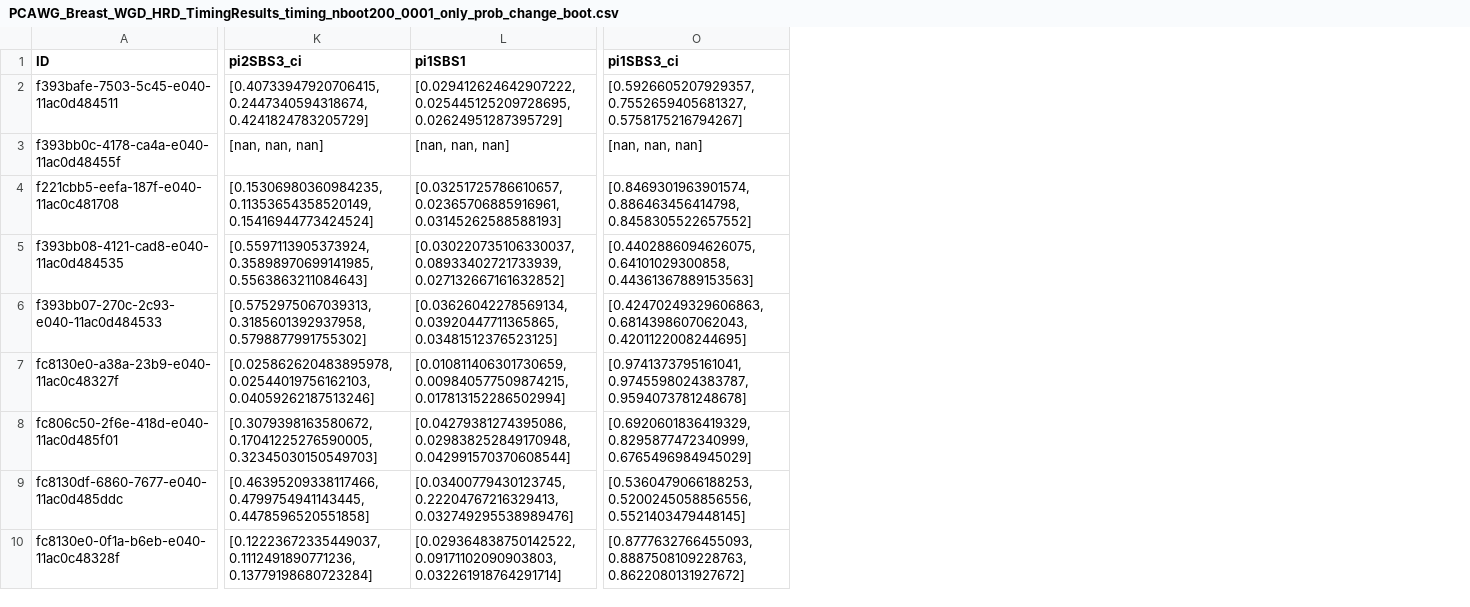
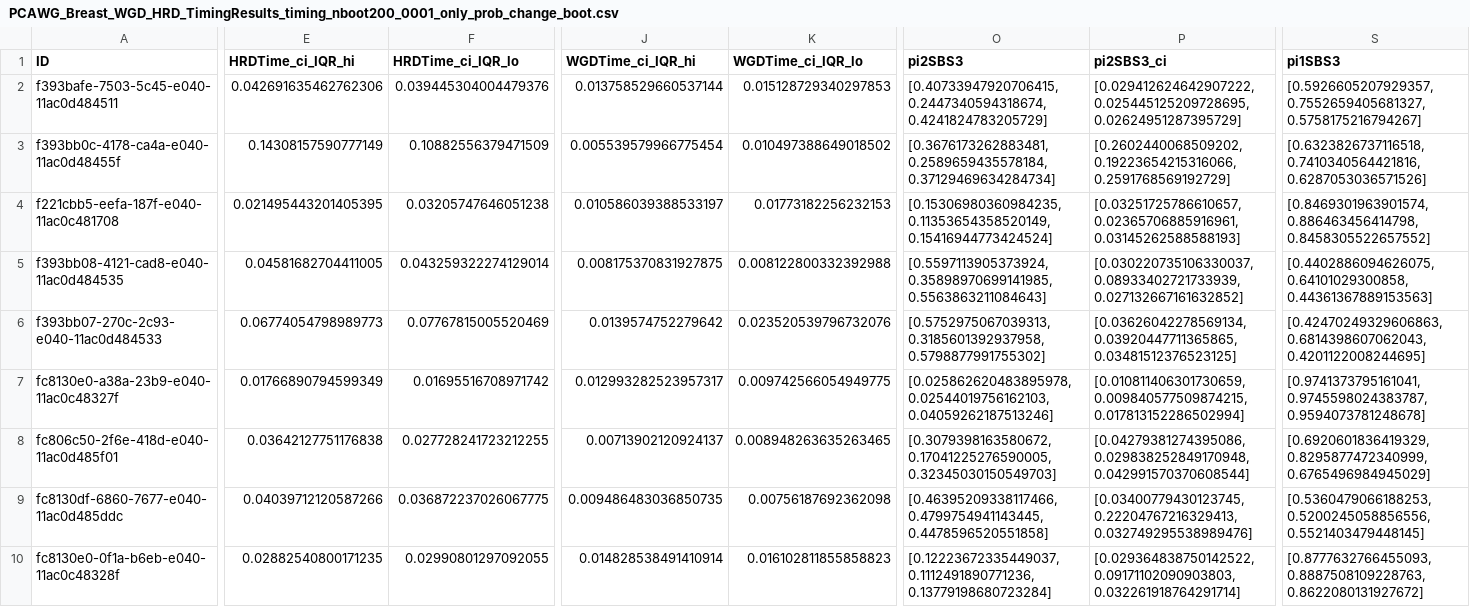
Before and after one commit to michandreop/HRDTimer, a CSV file: data/output/May27_TimingRun/PCAWG_Breast_WGD_HRD_TimingResults_timing_nboot200_0001_only_prob_change_boot.csv, drawn as a sheet; only a part is shown, gaps mark what is left out; addresses are those after the commit; the diff covers the shown part only; the diff names each change by its address in the sheet, - before the commit and + after, or states it on an @@ line.

```diff
--- a/data/output/May27_TimingRun/PCAWG_Breast_WGD_HRD_TimingResults_timing_nboot200_0001_only_prob_change_boot.csv
+++ b/data/output/May27_TimingRun/PCAWG_Breast_WGD_HRD_TimingResults_timing_nboot200_0001_only_prob_change_boot.csv
+column E (HRDTime_ci_IQR_hi), rows 2-10: 0.042691635462762306 | 0.14308157590777149 | 0.021495443201405395 | 0.04581682704411005 | 0.06774054798989773 | 0.01766890794599349 | 0.03642127751176838 | 0.04039712120587266 | 0.02882540800171235
+column F (HRDTime_ci_IQR_lo), rows 2-10: 0.039445304004479376 | 0.10882556379471509 | 0.03205747646051238 | 0.043259322274129014 | 0.07767815005520469 | 0.01695516708971742 | 0.027728241723212255 | 0.036872237026067775 | 0.02990801297092055
+column J (WGDTime_ci_IQR_hi), rows 2-10: 0.013758529660537144 | 0.005539579966775454 | 0.010586039388533197 | 0.008175370831927875 | 0.0139574752279642 | 0.012993282523957317 | 0.00713902120924137 | 0.009486483036850735 | 0.014828538491410914
+column K (WGDTime_ci_IQR_lo), rows 2-10: 0.015128729340297853 | 0.010497388649018502 | 0.01773182256232153 | 0.008122800332392988 | 0.023520539796732076 | 0.009742566054949775 | 0.008948263635263465 | 0.00756187692362098 | 0.016102811855858823
-O1: pi2SBS3_ci
+O1: pi2SBS3
-P1: pi1SBS1
+P1: pi2SBS3_ci
-S1: pi1SBS3_ci
+S1: pi1SBS3
-O3 (pi2SBS3): [nan, nan, nan]
+O3 (pi2SBS3): [0.3676173262883481, 0.2589659435578184, 0.37129469634284734]
-P3 (pi2SBS3_ci): [nan, nan, nan]
+P3 (pi2SBS3_ci): [0.2602440068509202, 0.19223654215316066, 0.2591768569192729]
-S3 (pi1SBS3): [nan, nan, nan]
+S3 (pi1SBS3): [0.6323826737116518, 0.7410340564421816, 0.6287053036571526]
```
Also changed, not shown: 32 edited cells elsewhere in this file, 1 other file.
